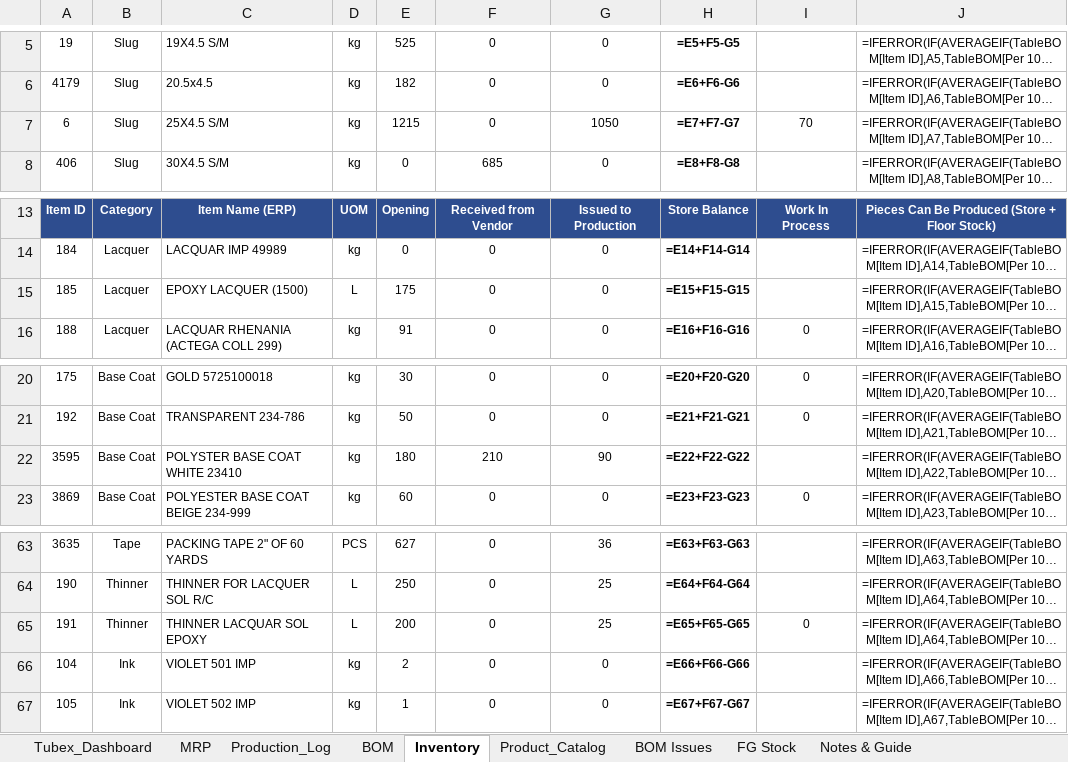
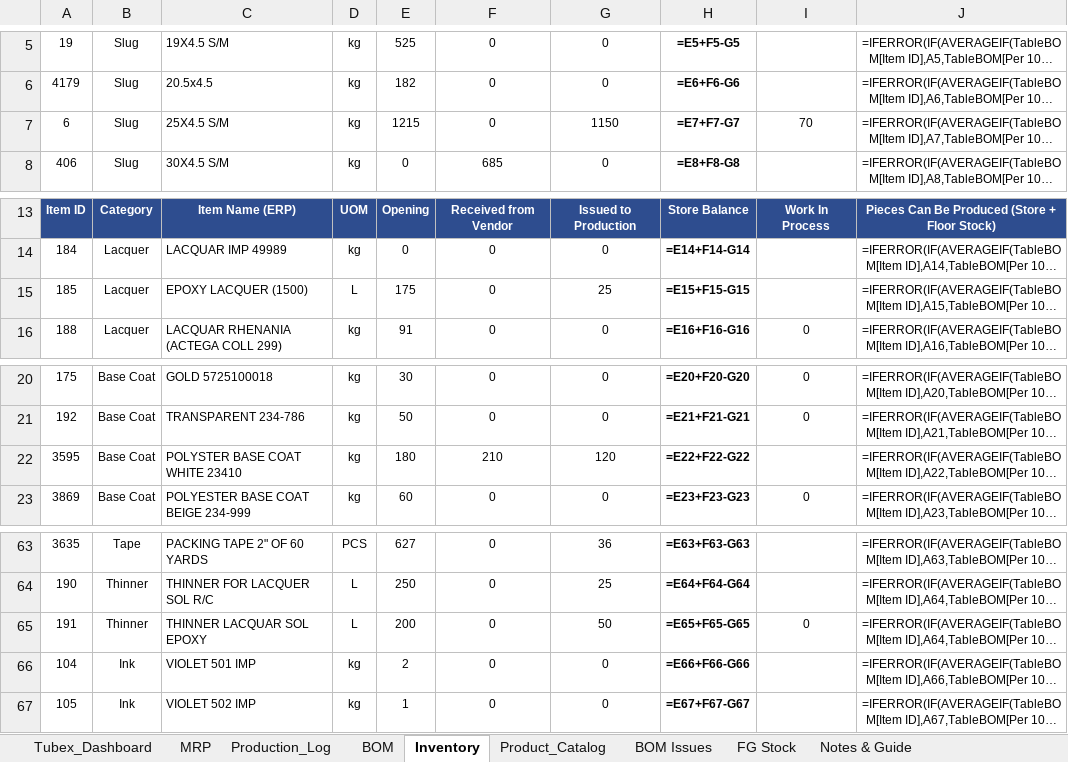
Before and after one commit to ckndr/alpha-containers, an Excel workbook: Tubex_v10_30.xlsx, sheet Inventory, drawn as a sheet; only a part is shown, gaps mark what is left out; long unchanged cells end in …; values as stored, in another font and other column widths than the file's, no borders; formulas without a stored value are shown as written; conditional formats and table styles not drawn; the diff names each change by its address in the sheet, - before the commit and + after, or states it on an @@ line.

```diff
--- a/Tubex_v10_30.xlsx (sheet Inventory)
+++ b/Tubex_v10_30.xlsx (sheet Inventory)
-G7: 1050
+G7: 1150
-G15: 0
+G15: 25
-G22: 90
+G22: 120
-G65: 25
+G65: 50
```
Also changed, not shown: sheet Tubex_Dashboard, 2 other files.
